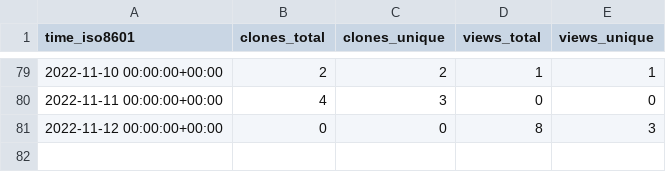
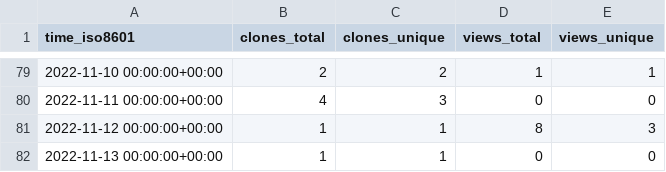
Before and after one commit to richibrics/IoTuring, a CSV file: richibrics/IoTuring/ghrs-data/views_clones_aggregate.csv, drawn as a sheet; only a part is shown, gaps mark what is left out.

```diff
--- a/richibrics/IoTuring/ghrs-data/views_clones_aggregate.csv
+++ b/richibrics/IoTuring/ghrs-data/views_clones_aggregate.csv
@@ -80,2 +80,3 @@ time_iso8601,clones_total,clones_unique,views_total,views_unique
 2022-11-11 00:00:00+00:00,4,3,0,0
-2022-11-12 00:00:00+00:00,0,0,8,3
+2022-11-12 00:00:00+00:00,1,1,8,3
+2022-11-13 00:00:00+00:00,1,1,0,0
```
Also changed, not shown: 1 other file.
